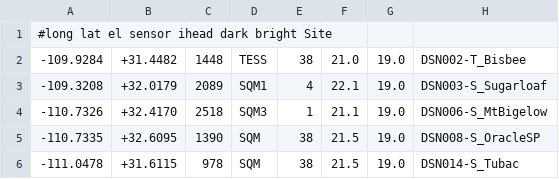
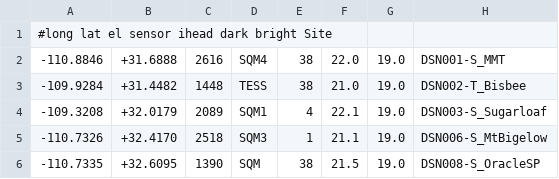
Before and after one commit to soazcomms/soazcomms.github.io, a CSV file: DSNdata/DSNsites.csv, drawn as a sheet; only a part is shown; the shorter side is filled out with more unchanged rows.

```diff
--- a/DSNdata/DSNsites.csv
+++ b/DSNdata/DSNsites.csv
@@ -1,2 +1,3 @@
 #long      lat        el  sensor ihead dark bright  Site
+-110.8846, +31.6888, 2616, SQM4, 38, 22.0, 19.0, DSN001-S_MMT
 -109.9284, +31.4482, 1448, TESS, 38, 21.0, 19.0, DSN002-T_Bisbee
```
